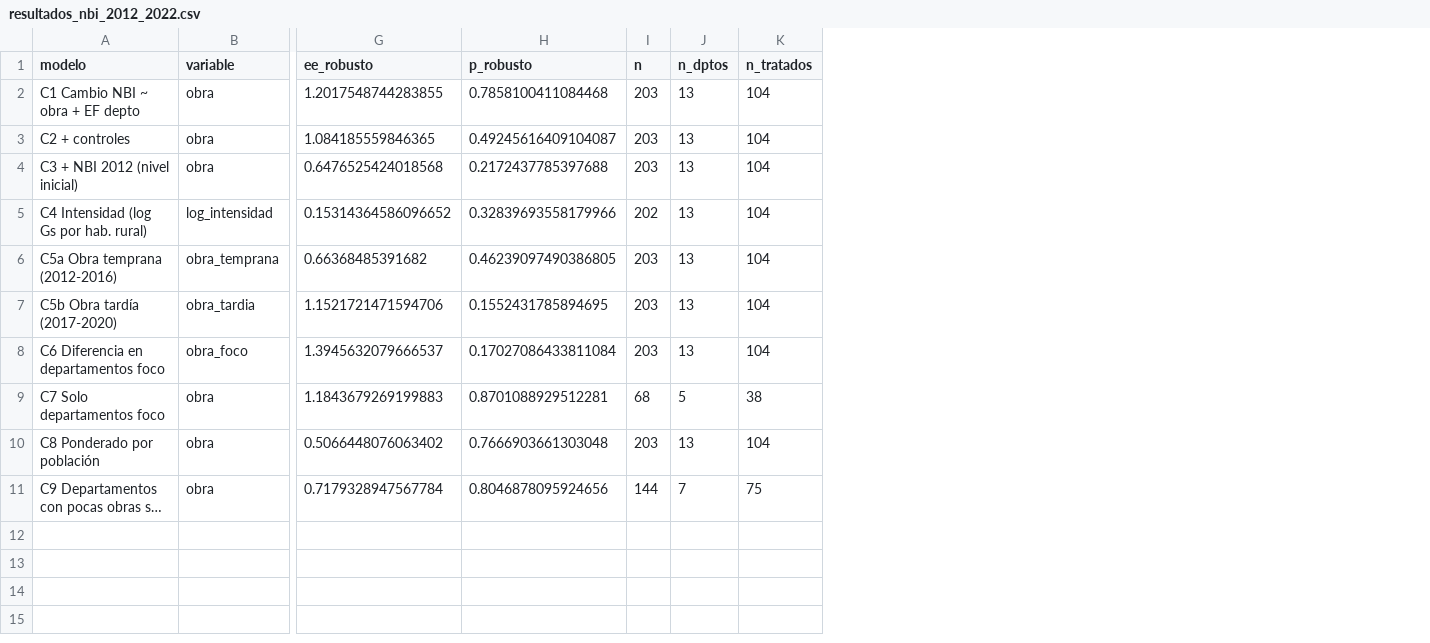
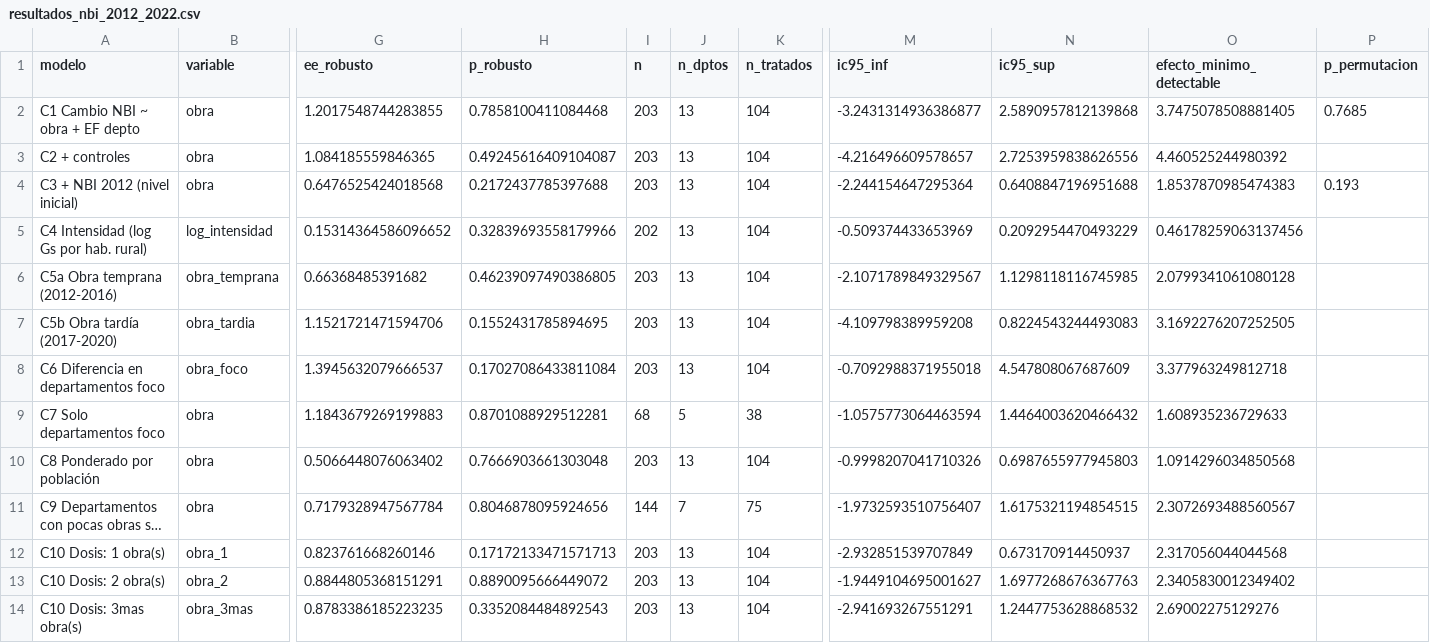
Before and after one commit to ovandofernando-cyber/Infraestructura_caminos, a CSV file: 16_analisis_censal_nbi_2012_2022/resultados_nbi_2012_2022.csv, drawn as a sheet; only a part is shown, gaps mark what is left out; long unchanged cells end in …; rows hold the shown columns only; the diff names each change by its address in the sheet, - before the commit and + after, or states it on an @@ line.

```diff
--- a/16_analisis_censal_nbi_2012_2022/resultados_nbi_2012_2022.csv
+++ b/16_analisis_censal_nbi_2012_2022/resultados_nbi_2012_2022.csv
+column M (ic95_inf), rows 2-11: -3.2431314936386877 | -4.216496609578657 | -2.244154647295364 | -0.509374433653969 | -2.1071789849329567 | -4.109798389959208 | -0.7092988371955018 | -1.0575773064463594 | -0.9998207041710326 | -1.9732593510756407
+column N (ic95_sup), rows 2-11: 2.5890957812139868 | 2.7253959838626556 | 0.6408847196951688 | 0.2092954470493229 | 1.1298118116745985 | 0.8224543244493083 | 4.547808067687609 | 1.4464003620466432 | 0.6987655977945803 | 1.6175321194854515
+column O (efecto_minimo_detectable), rows 2-11: 3.7475078508881405 | 4.460525244980392 | 1.8537870985474383 | 0.46178259063137456 | 2.0799341061080128 | 3.1692276207252505 | 3.377963249812718 | 1.608935236729633 | 1.0914296034850568 | 2.3072693488560567
+column P (p_permutacion), rows 2-4: 0.7685 |  | 0.193
+row 12: C10 Dosis: 1 obra(s) | obra_1 | 0.823761668260146 | 0.17172133471571713 | 203 | 13 | 104 | -2.932851539707849 | 0.673170914450937 | 2.317056044044568
+row 13: C10 Dosis: 2 obra(s) | obra_2 | 0.8844805368151291 | 0.8890095666449072 | 203 | 13 | 104 | -1.9449104695001627 | 1.6977268676367763 | 2.3405830012349402
+row 14: C10 Dosis: 3mas obra(s) | obra_3mas | 0.8783386185223235 | 0.3352084484892543 | 203 | 13 | 104 | -2.941693267551291 | 1.2447753628868532 | 2.69002275129276
```
Also changed, not shown: 16_analisis_censal_nbi_2012_2022/resultados_luces_estudio_eventos.csv, _inventario_archivos.csv, 6 other files.
